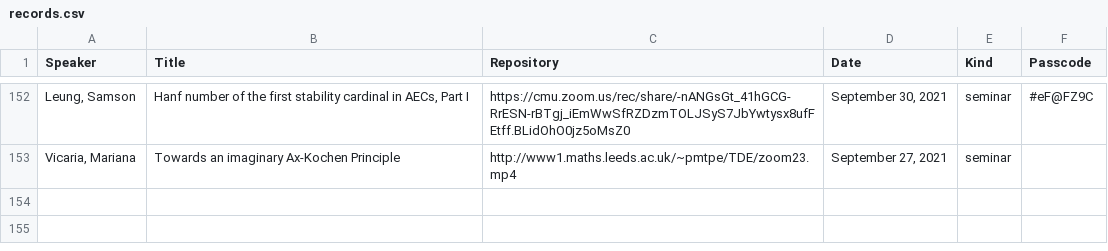
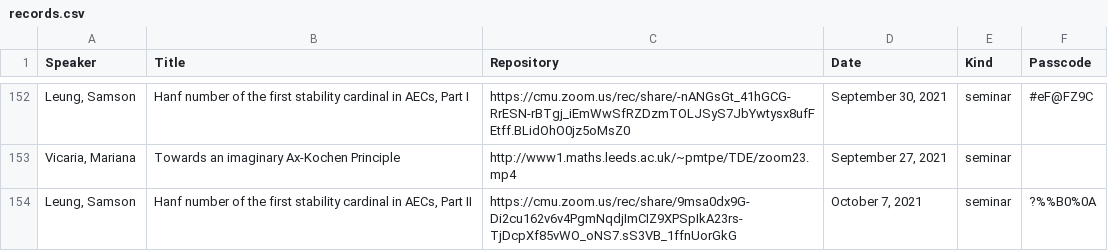
Before and after one commit to Miguelwan/math_webpage, a CSV file: records.csv, drawn as a sheet; only a part is shown, gaps mark what is left out; the diff names each change by its address in the sheet, - before the commit and + after, or states it on an @@ line.

Commit message:
records added

```diff
--- a/records.csv
+++ b/records.csv
+row 154: Leung, Samson | Hanf number of the first stability cardinal in AECs, Part II | https://cmu.zoom.us/rec/share/9msa0dx9G-Di2cu162v6v4PgmNqdjImCIZ9XPSpIkA23rs-TjDcpXf85vWO_oNS7.sS3VB_1ffnUorGkG | October 7, 2021 | seminar | ?%%B0%0A
```
Also changed, not shown: 2 other files.
